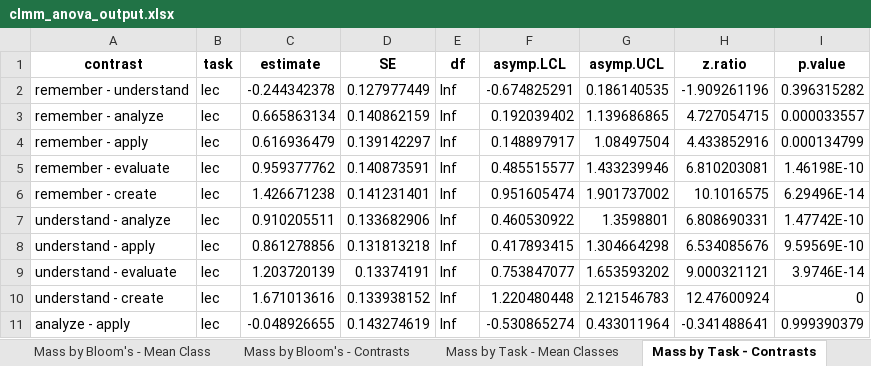
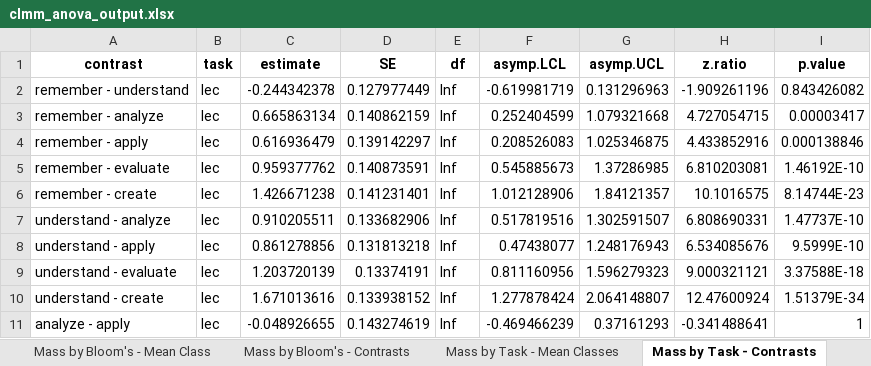
Before and after one commit to evandragich/bme260, an Excel workbook: clmm_anova_output.xlsx, sheet Mass by Task - Contrasts, drawn as a sheet; only a part is shown; values as stored, in another font and other column widths than the file's, no borders; the diff covers the shown part only; the diff names each change by its address in the sheet, - before the commit and + after, or states it on an @@ line.

```diff
--- a/clmm_anova_output.xlsx (sheet Mass by Task - Contrasts)
+++ b/clmm_anova_output.xlsx (sheet Mass by Task - Contrasts)
-F2 (asymp.LCL): -0.674825291
+F2 (asymp.LCL): -0.619981719
-G2 (asymp.UCL): 0.186140535
+G2 (asymp.UCL): 0.131296963
-I2 (p.value): 0.396315282
+I2 (p.value): 0.843426082
-F3 (asymp.LCL): 0.192039402
+F3 (asymp.LCL): 0.252404599
-G3 (asymp.UCL): 1.139686865
+G3 (asymp.UCL): 1.079321668
-I3 (p.value): 0.000033557
+I3 (p.value): 0.00003417
-F4 (asymp.LCL): 0.148897917
+F4 (asymp.LCL): 0.208526083
-G4 (asymp.UCL): 1.08497504
+G4 (asymp.UCL): 1.025346875
-I4 (p.value): 0.000134799
+I4 (p.value): 0.000138846
-F5 (asymp.LCL): 0.485515577
+F5 (asymp.LCL): 0.545885673
-G5 (asymp.UCL): 1.433239946
+G5 (asymp.UCL): 1.37286985
-I5 (p.value): 1.46198E-10
+I5 (p.value): 1.46192E-10
-F6 (asymp.LCL): 0.951605474
+F6 (asymp.LCL): 1.012128906
-G6 (asymp.UCL): 1.901737002
+G6 (asymp.UCL): 1.84121357
-I6 (p.value): 6.29496E-14
+I6 (p.value): 8.14744E-23
-F7 (asymp.LCL): 0.460530922
+F7 (asymp.LCL): 0.517819516
-G7 (asymp.UCL): 1.3598801
+G7 (asymp.UCL): 1.302591507
-I7 (p.value): 1.47742E-10
+I7 (p.value): 1.47737E-10
-F8 (asymp.LCL): 0.417893415
+F8 (asymp.LCL): 0.47438077
-G8 (asymp.UCL): 1.304664298
+G8 (asymp.UCL): 1.248176943
-I8 (p.value): 9.59569E-10
+I8 (p.value): 9.5999E-10
-F9 (asymp.LCL): 0.753847077
+F9 (asymp.LCL): 0.811160956
-G9 (asymp.UCL): 1.653593202
+G9 (asymp.UCL): 1.596279323
-I9 (p.value): 3.9746E-14
+I9 (p.value): 3.37588E-18
-F10 (asymp.LCL): 1.220480448
+F10 (asymp.LCL): 1.277878424
-G10 (asymp.UCL): 2.121546783
+G10 (asymp.UCL): 2.064148807
-I10 (p.value): 0
+I10 (p.value): 1.51379E-34
-F11 (asymp.LCL): -0.530865274
+F11 (asymp.LCL): -0.469466239
-G11 (asymp.UCL): 0.433011964
+G11 (asymp.UCL): 0.37161293
-I11 (p.value): 0.999390379
+I11 (p.value): 1
```
Also changed, not shown: 148 edited cells elsewhere in this sheet, sheet Kinetics by Task - Contrasts, sheet Kinetics by Bloom's - Contra, sheet Mass by Bloom's - Contrasts, sheet Kinetics by Bloom's - Mean C, sheet Kinetics by Task - Mean Clas, sheet Mass by Task - Mean Classes, 1 more sheet, 2 other files.
